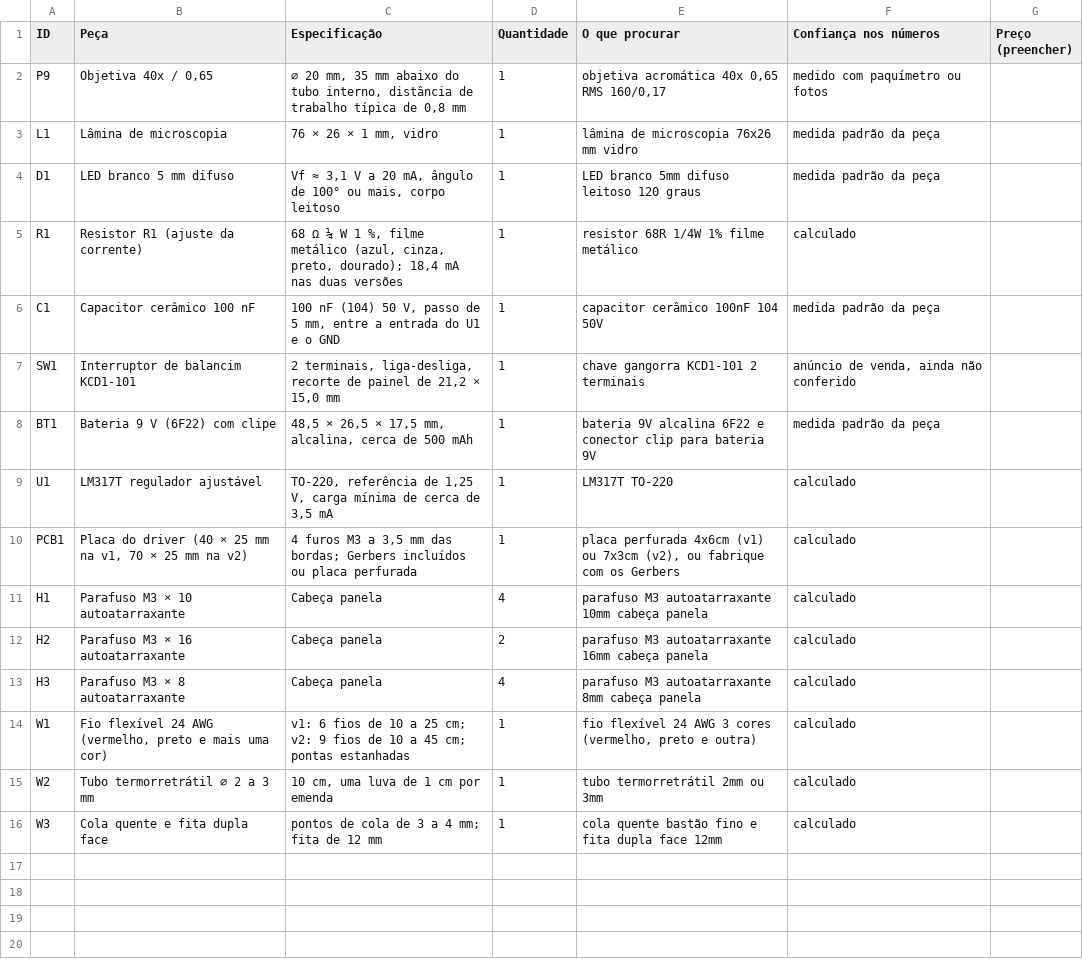
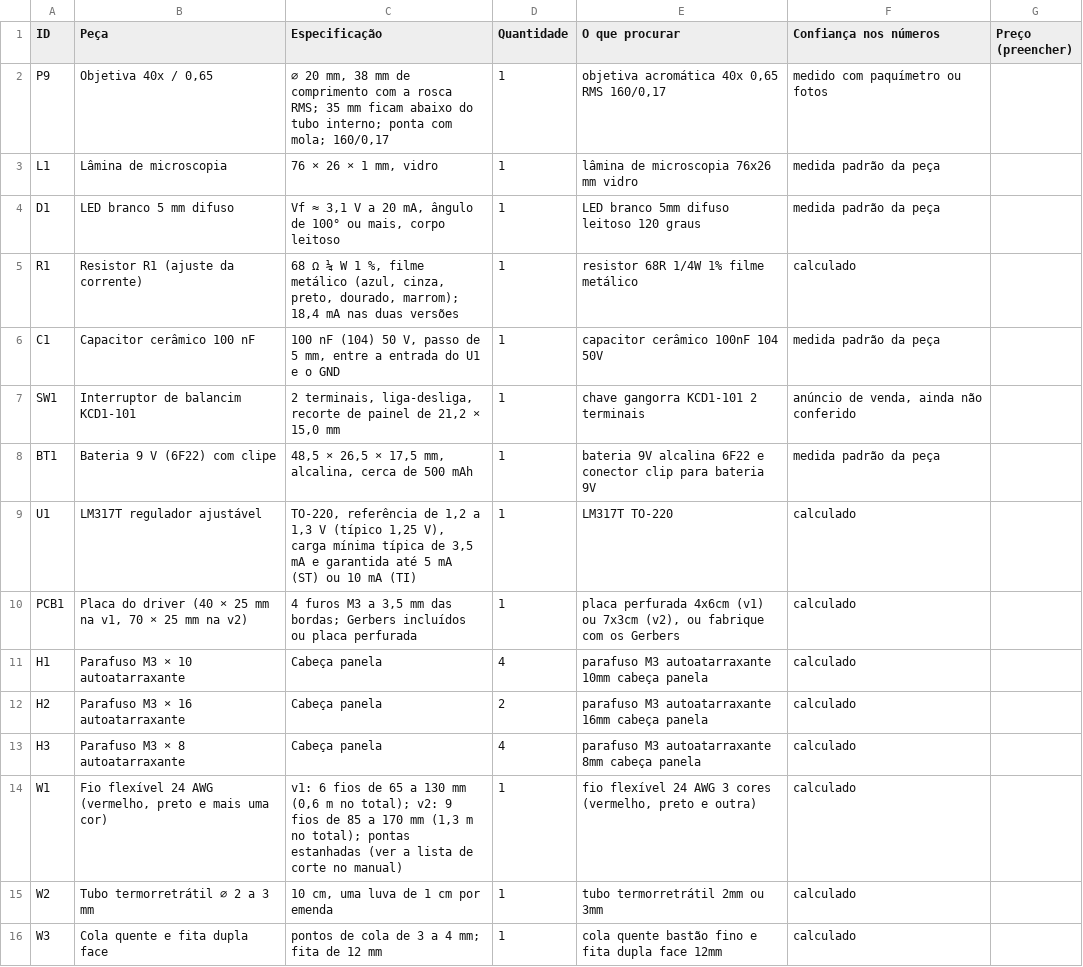
Before and after one commit to eduardo3071/Copia-Simulador-IOT, a CSV file: pacote-montagem/lista-de-compras-v1.csv, drawn as a sheet.

```diff
--- a/pacote-montagem/lista-de-compras-v1.csv
+++ b/pacote-montagem/lista-de-compras-v1.csv
@@ -1,6 +1,6 @@
 "ID";"Peça";"Especificação";"Quantidade";"O que procurar";"Confiança nos números";"Preço (preencher)"
-"P9";"Objetiva 40x / 0,65";"⌀ 20 mm, 35 mm abaixo do tubo interno, distância de trabalho típica de 0,8 mm";"1";"objetiva acromática 40x 0,65 RMS 160/0,17";"medido com paquímetro ou fotos";""
+"P9";"Objetiva 40x / 0,65";"⌀ 20 mm, 38 mm de comprimento com a rosca RMS; 35 mm ficam abaixo do tubo interno; ponta com mola; 160/0,17";"1";"objetiva acromática 40x 0,65 RMS 160/0,17";"medido com paquímetro ou fotos";""
 "L1";"Lâmina de microscopia";"76 × 26 × 1 mm, vidro";"1";"lâmina de microscopia 76x26 mm vidro";"medida padrão da peça";""
 "D1";"LED branco 5 mm difuso";"Vf ≈ 3,1 V a 20 mA, ângulo de 100° ou mais, corpo leitoso";"1";"LED branco 5mm difuso leitoso 120 graus";"medida padrão da peça";""
-"R1";"Resistor R1 (ajuste da corrente)";"68 Ω ¼ W 1 %, filme metálico (azul, cinza, preto, dourado); 18,4 mA nas duas versões";"1";"resistor 68R 1/4W 1% filme metálico";"calculado";""
+"R1";"Resistor R1 (ajuste da corrente)";"68 Ω ¼ W 1 %, filme metálico (azul, cinza, preto, dourado, marrom); 18,4 mA nas duas versões";"1";"resistor 68R 1/4W 1% filme metálico";"calculado";""
 "C1";"Capacitor cerâmico 100 nF";"100 nF (104) 50 V, passo de 5 mm, entre a entrada do U1 e o GND";"1";"capacitor cerâmico 100nF 104 50V";"medida padrão da peça";""
@@ -8,3 +8,3 @@
 "BT1";"Bateria 9 V (6F22) com clipe";"48,5 × 26,5 × 17,5 mm, alcalina, cerca de 500 mAh";"1";"bateria 9V alcalina 6F22 e conector clip para bateria 9V";"medida padrão da peça";""
-"U1";"LM317T regulador ajustável";"TO-220, referência de 1,25 V, carga mínima de cerca de 3,5 mA";"1";"LM317T TO-220";"calculado";""
+"U1";"LM317T regulador ajustável";"TO-220, referência de 1,2 a 1,3 V (típico 1,25 V), carga mínima típica de 3,5 mA e garantida até 5 mA (ST) ou 10 mA (TI)";"1";"LM317T TO-220";"calculado";""
 "PCB1";"Placa do driver (40 × 25 mm na v1, 70 × 25 mm na v2)";"4 furos M3 a 3,5 mm das bordas; Gerbers incluídos ou placa perfurada";"1";"placa perfurada 4x6cm (v1) ou 7x3cm (v2), ou fabrique com os Gerbers";"calculado";""
@@ -13,3 +13,3 @@
 "H3";"Parafuso M3 × 8 autoatarraxante";"Cabeça panela";"4";"parafuso M3 autoatarraxante 8mm cabeça panela";"calculado";""
-"W1";"Fio flexível 24 AWG (vermelho, preto e mais uma cor)";"v1: 6 fios de 10 a 25 cm; v2: 9 fios de 10 a 45 cm; pontas estanhadas";"1";"fio flexível 24 AWG 3 cores (vermelho, preto e outra)";"calculado";""
+"W1";"Fio flexível 24 AWG (vermelho, preto e mais uma cor)";"v1: 6 fios de 65 a 130 mm (0,6 m no total); v2: 9 fios de 85 a 170 mm (1,3 m no total); pontas estanhadas (ver a lista de corte no manual)";"1";"fio flexível 24 AWG 3 cores (vermelho, preto e outra)";"calculado";""
 "W2";"Tubo termorretrátil ⌀ 2 a 3 mm";"10 cm, uma luva de 1 cm por emenda";"1";"tubo termorretrátil 2mm ou 3mm";"calculado";""
```
Also changed, not shown: apps/web/public/suporte/TRADUCAO-REVISAO.csv, pacote-montagem/TRADUCAO-REVISAO.csv, 39 other files.
